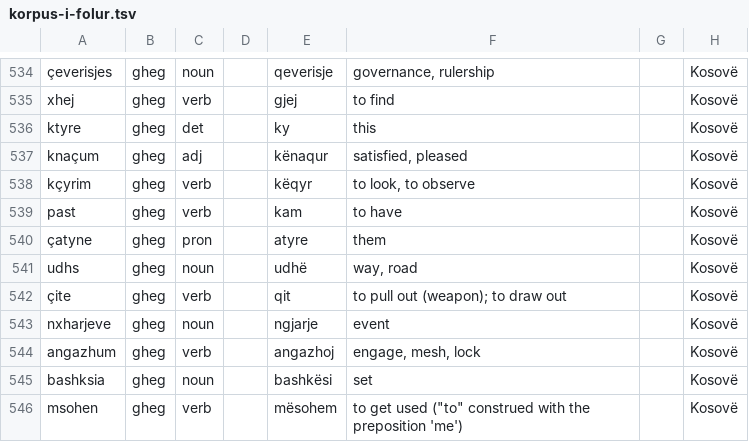
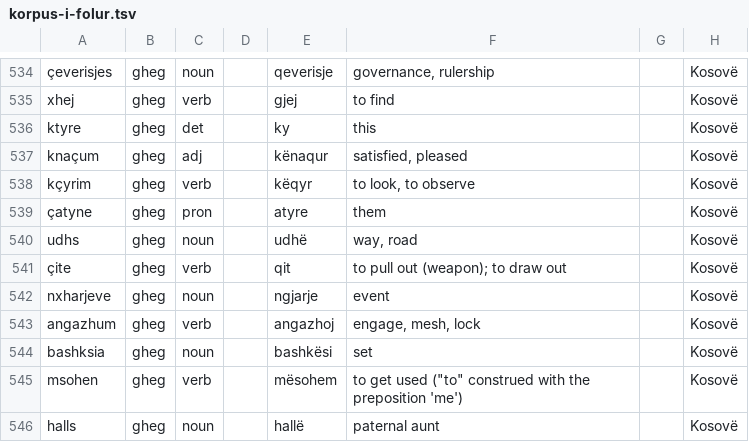
Before and after one commit to EndritRushiti/FjaloriShqip, a TSV file: dialekte/korpus-i-folur.tsv, drawn as a sheet; only a part is shown, gaps mark what is left out; the shorter side is filled out with more unchanged rows; the diff names each change by its address in the sheet, - before the commit and + after, or states it on an @@ line.

```diff
--- a/dialekte/korpus-i-folur.tsv
+++ b/dialekte/korpus-i-folur.tsv
-row 539: past | gheg | verb |  | kam | to have |  | Kosovë
```
Also changed, not shown: dialekte/hahn-1854.tsv, 2 other files.
